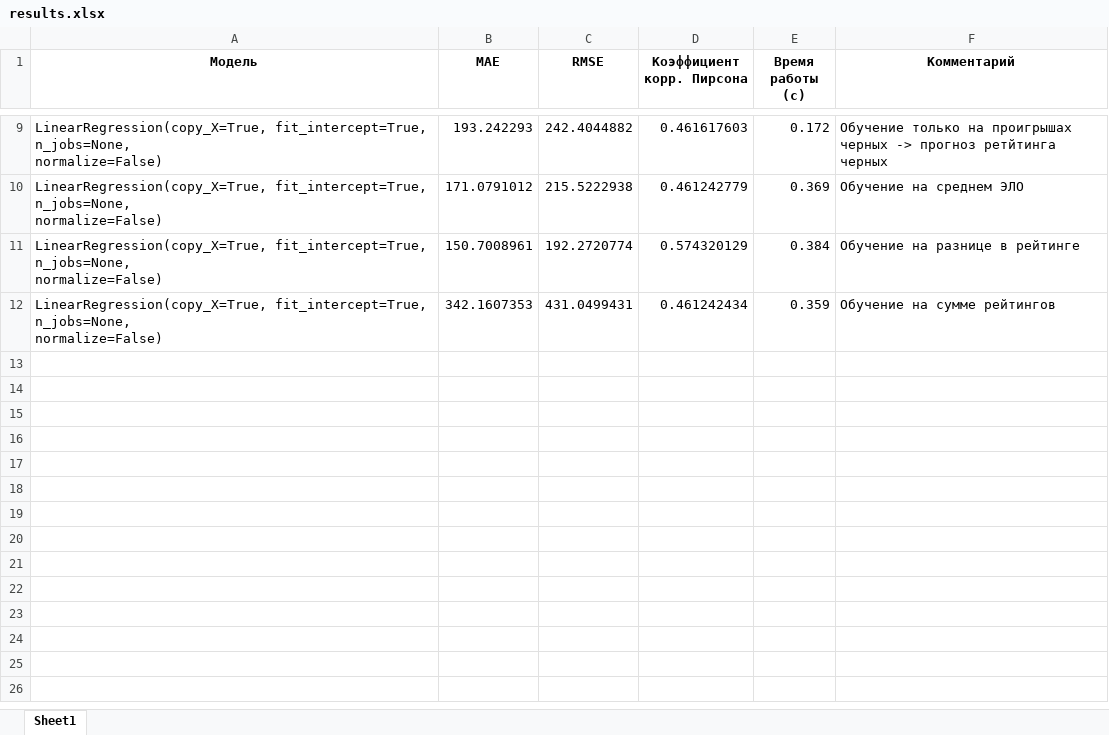
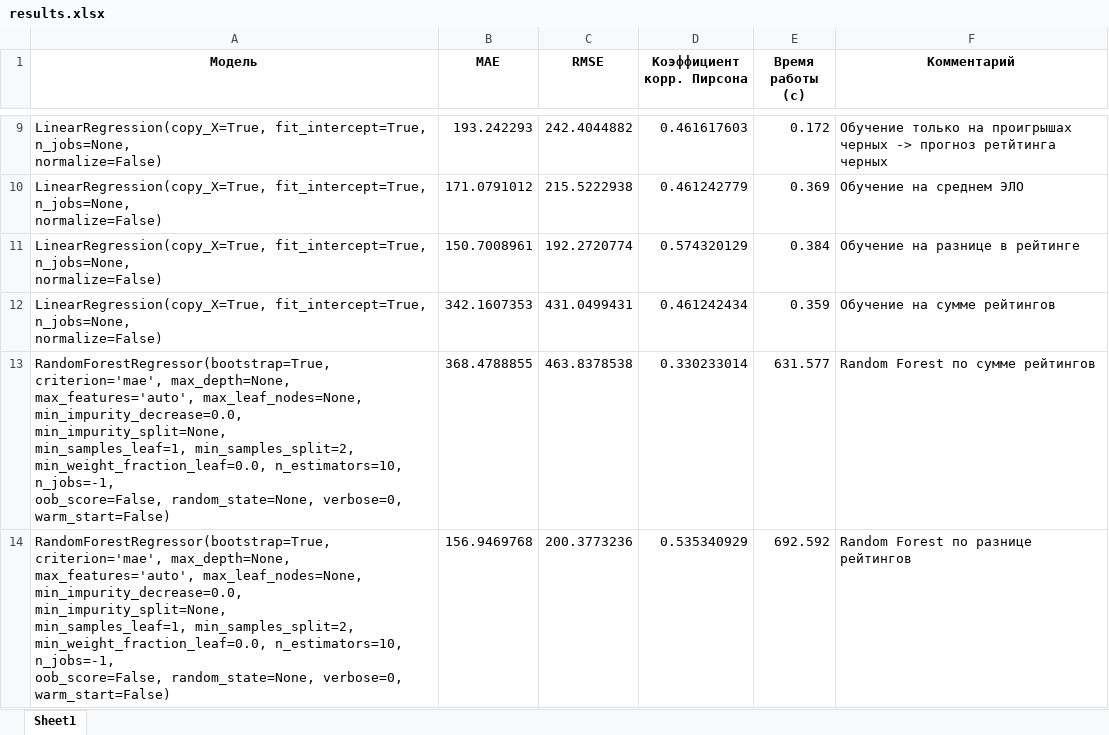
Before and after one commit to polinarod/PredictingRaitings, an Excel workbook: models/results.xlsx, sheet Sheet1, drawn as a sheet; only a part is shown, gaps mark what is left out; values as stored, in another font and other column widths than the file's, no borders; ↵ is a line break in a cell; the diff names each change by its address in the sheet, - before the commit and + after, or states it on an @@ line.

Commit message:
modeling

```diff
--- a/models/results.xlsx (sheet Sheet1)
+++ b/models/results.xlsx (sheet Sheet1)
+row 13: RandomForestRegressor(bootstrap=True, criterion='mae', max_depth=None, ↵ max_features='auto', max_leaf_nodes=None, ↵ min_impurity_decrease=0.0, min_impurity_split=None, ↵ min_samples_leaf=1, min_samples_split=2, ↵ min_weight_fraction_leaf=0.0, n_estimators=10, n_jobs=-1, ↵ oob_score=False, random_state=None, verbose=0, warm_start=False) | 368.4788855 | 463.8378538 | 0.330233014 | 631.577 | Random Forest по сумме рейтингов
+row 14: RandomForestRegressor(bootstrap=True, criterion='mae', max_depth=None, ↵ max_features='auto', max_leaf_nodes=None, ↵ min_impurity_decrease=0.0, min_impurity_split=None, ↵ min_samples_leaf=1, min_samples_split=2, ↵ min_weight_fraction_leaf=0.0, n_estimators=10, n_jobs=-1, ↵ oob_score=False, random_state=None, verbose=0, warm_start=False) | 156.9469768 | 200.3773236 | 0.535340929 | 692.592 | Random Forest по разнице рейтингов
```
Also changed, not shown: 5 other files.
